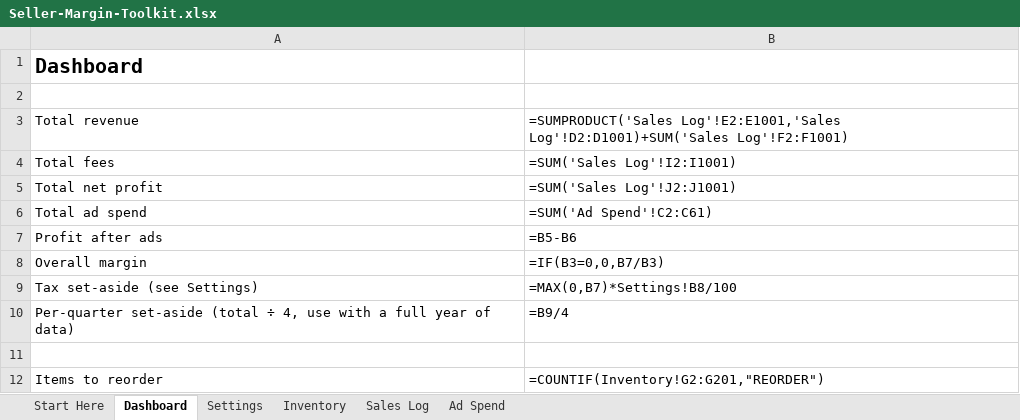
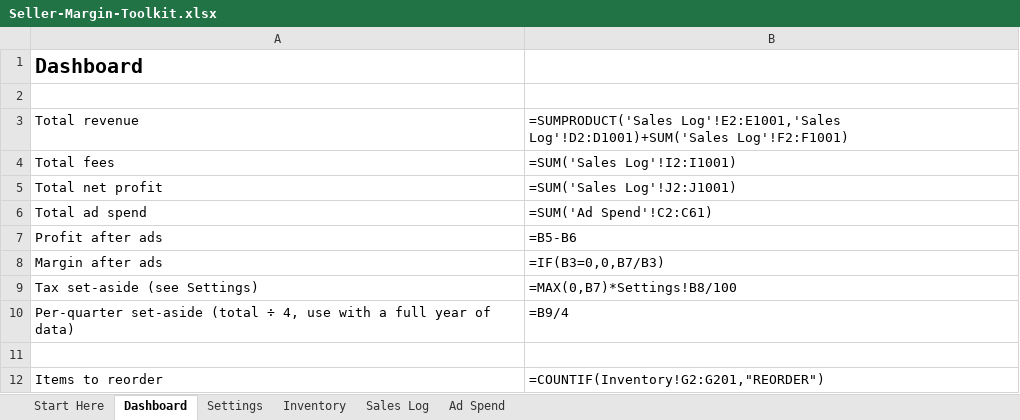
Before and after one commit to Gooseankles/seller-margin, an Excel workbook: product/Seller-Margin-Toolkit.xlsx, sheet Dashboard, drawn as a sheet; values as stored, in another font and other column widths than the file's, no borders; formulas without a stored value are shown as written; the diff names each change by its address in the sheet, - before the commit and + after, or states it on an @@ line.

```diff
--- a/product/Seller-Margin-Toolkit.xlsx (sheet Dashboard)
+++ b/product/Seller-Margin-Toolkit.xlsx (sheet Dashboard)
-A8: Overall margin
+A8: Margin after ads
```
Also changed, not shown: sheet Sales Log, sheet Start Here, 1 other file.
